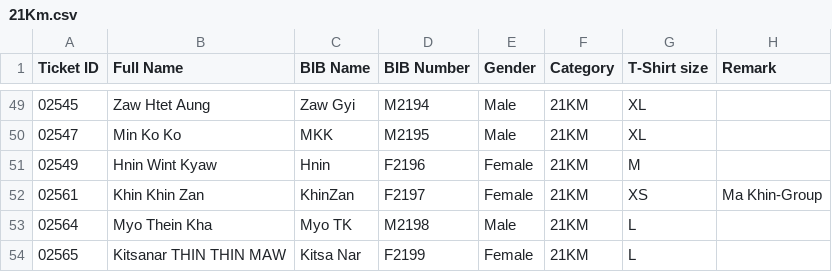
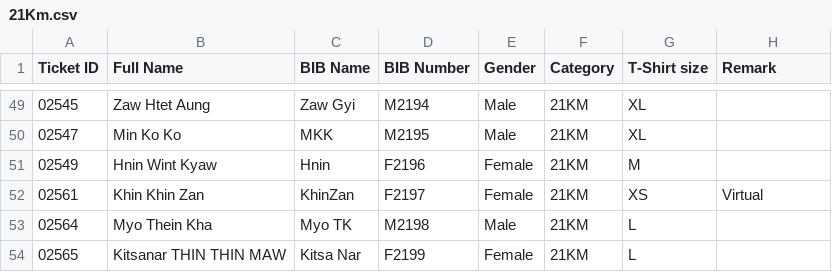
Before and after one commit to runderfulmyanmar-dotcom/bagan-marathon-2026, a CSV file: assets/21Km.csv, drawn as a sheet; only a part is shown, gaps mark what is left out.

Commit message:
Update 21Km.csv

```diff
--- a/assets/21Km.csv
+++ b/assets/21Km.csv
@@ -51,3 +51,3 @@
 02549,Hnin Wint Kyaw,Hnin,F2196,Female,21KM,M,
-02561,Khin Khin Zan,KhinZan,F2197,Female,21KM,XS,Ma Khin-Group
+02561,Khin Khin Zan,KhinZan,F2197,Female,21KM,XS,Virtual
 02564,Myo Thein Kha,Myo TK,M2198,Male,21KM,L,
```
